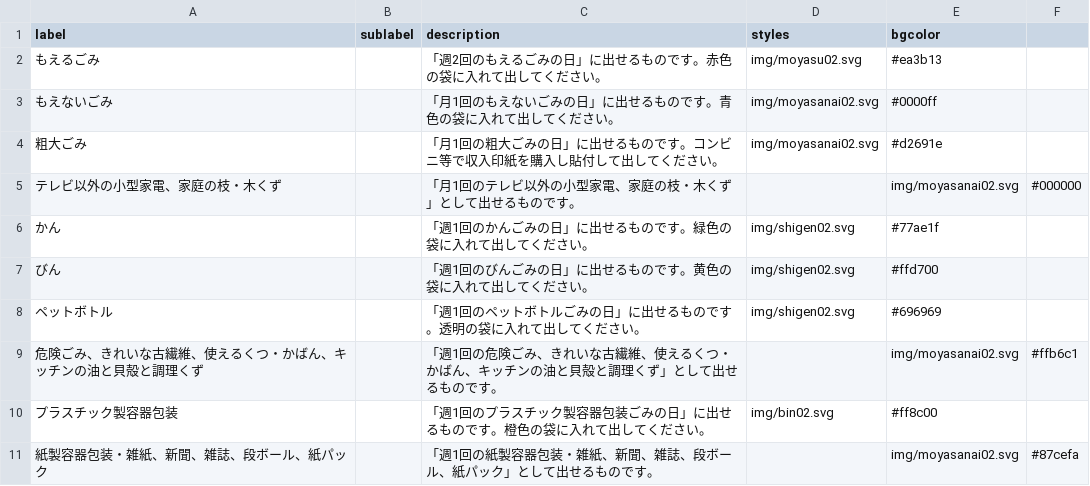
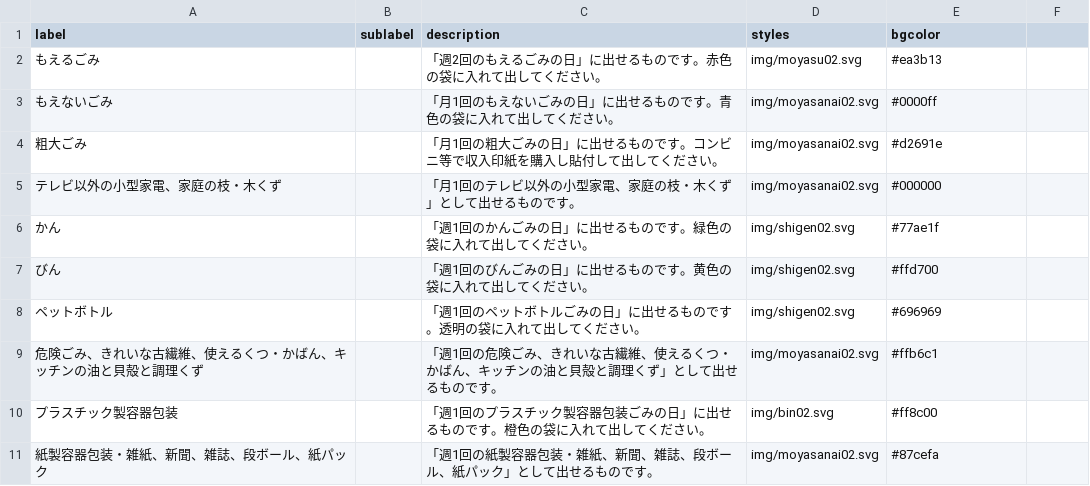
Before and after one commit to kei318hijiki/5374, a CSV file: data/description.csv, drawn as a sheet.

Commit message:
Update description.csv

```diff
--- a/data/description.csv
+++ b/data/description.csv
@@ -4,3 +4,3 @@ label,sublabel,description,styles,bgcolor
 粗大ごみ,,「月1回の粗大ごみの日」に出せるものです。コンビニ等で収入印紙を購入し貼付して出してください。,img/moyasanai02.svg,#d2691e
-テレビ以外の小型家電、家庭の枝・木くず,,「月1回のテレビ以外の小型家電、家庭の枝・木くず」として出せるものです。,,img/moyasanai02.svg,#000000
+テレビ以外の小型家電、家庭の枝・木くず,,「月1回のテレビ以外の小型家電、家庭の枝・木くず」として出せるものです。,img/moyasanai02.svg,#000000
 かん,,「週1回のかんごみの日」に出せるものです。緑色の袋に入れて出してください。,img/shigen02.svg,#77ae1f
@@ -8,4 +8,4 @@ label,sublabel,description,styles,bgcolor
 ペットボトル,,「週1回のペットボトルごみの日」に出せるものです。透明の袋に入れて出してください。,img/shigen02.svg,#696969
-危険ごみ、きれいな古繊維、使えるくつ・かばん、キッチンの油と貝殻と調理くず,,「週1回の危険ごみ、きれいな古繊維、使えるくつ・かばん、キッチンの油と貝殻と調理くず」として出せるものです。,,img/moyasanai02.svg,#ffb6c1
+危険ごみ、きれいな古繊維、使えるくつ・かばん、キッチンの油と貝殻と調理くず,,「週1回の危険ごみ、きれいな古繊維、使えるくつ・かばん、キッチンの油と貝殻と調理くず」として出せるものです。,img/moyasanai02.svg,#ffb6c1
 プラスチック製容器包装,,「週1回のプラスチック製容器包装ごみの日」に出せるものです。橙色の袋に入れて出してください。,img/bin02.svg,#ff8c00
-紙製容器包装・雑紙、新聞、雑誌、段ボール、紙パック,,「週1回の紙製容器包装・雑紙、新聞、雑誌、段ボール、紙パック」として出せるものです。,,img/moyasanai02.svg,#87cefa
+紙製容器包装・雑紙、新聞、雑誌、段ボール、紙パック,,「週1回の紙製容器包装・雑紙、新聞、雑誌、段ボール、紙パック」として出せるものです。,img/moyasanai02.svg,#87cefa
```
